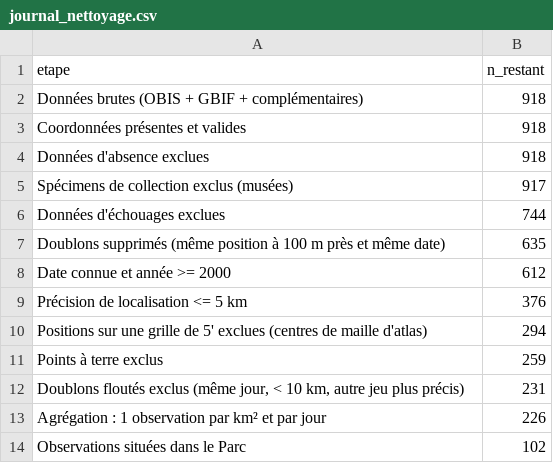
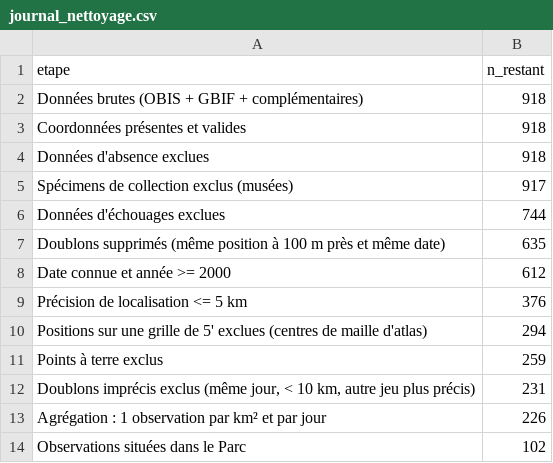
Before and after one commit to gwladys-helaine/delfinu-iroise, a CSV file: journal_nettoyage.csv, drawn as a sheet.

Commit message:
Add files via upload

```diff
--- a/journal_nettoyage.csv
+++ b/journal_nettoyage.csv
@@ -11,3 +11,3 @@ Positions sur une grille de 5' exclues (centres de maille d'atlas),294
 Points à terre exclus,259
-"Doublons floutés exclus (même jour, < 10 km, autre jeu plus précis)",231
+"Doublons imprécis exclus (même jour, < 10 km, autre jeu plus précis)",231
 Agrégation : 1 observation par km² et par jour,226
```
